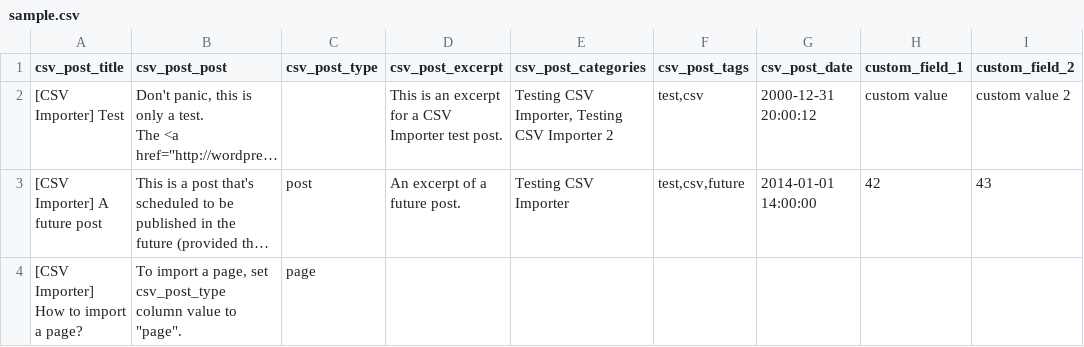
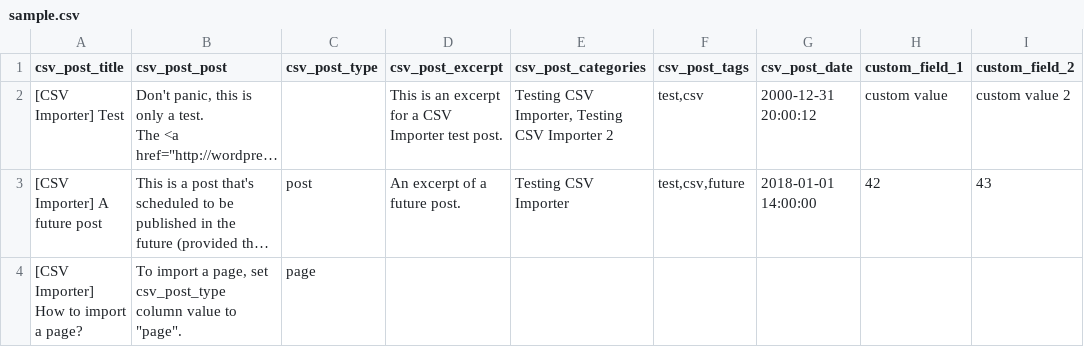
Before and after one commit to Digital-Innovation-Lab/dhpress, a CSV file: lib/csv-importer/examples/sample.csv, drawn as a sheet; long unchanged cells end in …; the diff names each change by its address in the sheet, - before the commit and + after, or states it on an @@ line.

Commit message:
Updated CSV Importer to 0.3.8

```diff
--- a/lib/csv-importer/examples/sample.csv
+++ b/lib/csv-importer/examples/sample.csv
-G3 (csv_post_date): 2014-01-01 14:00:00
+G3 (csv_post_date): 2018-01-01 14:00:00
```
Also changed, not shown: 15 other files.
